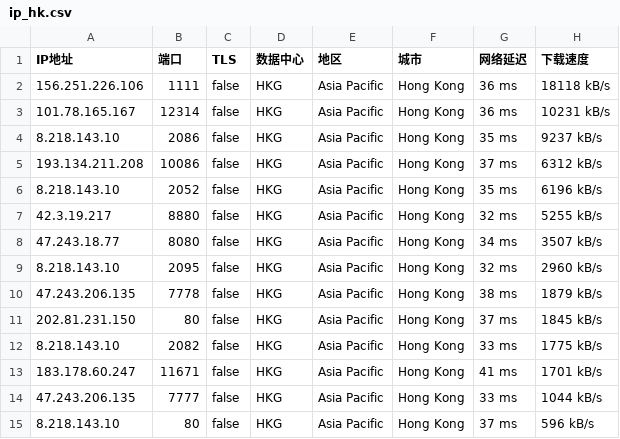
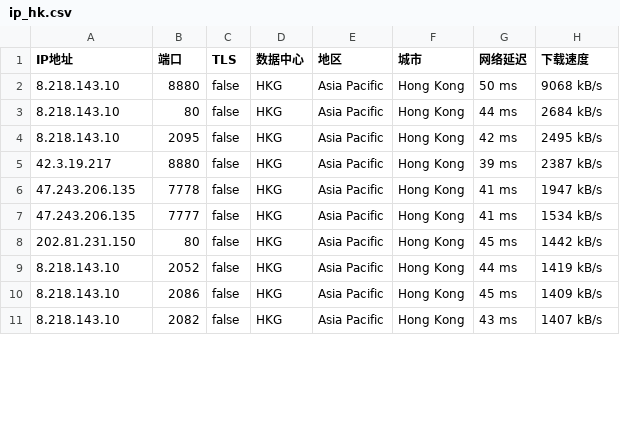
Before and after one commit to purepoorx/cfip-nsp, a CSV file: ip_hk.csv, drawn as a sheet; only a part is shown; the diff covers the shown part only.

```diff
--- a/ip_hk.csv
+++ b/ip_hk.csv
@@ -1,15 +1,11 @@
 IP地址,端口,TLS,数据中心,地区,城市,网络延迟,下载速度
-156.251.226.106,1111,false,HKG,Asia Pacific,Hong Kong,36 ms,18118 kB/s
-101.78.165.167,12314,false,HKG,Asia Pacific,Hong Kong,36 ms,10231 kB/s
-8.218.143.10,2086,false,HKG,Asia Pacific,Hong Kong,35 ms,9237 kB/s
-193.134.211.208,10086,false,HKG,Asia Pacific,Hong Kong,37 ms,6312 kB/s
-8.218.143.10,2052,false,HKG,Asia Pacific,Hong Kong,35 ms,6196 kB/s
-42.3.19.217,8880,false,HKG,Asia Pacific,Hong Kong,32 ms,5255 kB/s
-47.243.18.77,8080,false,HKG,Asia Pacific,Hong Kong,34 ms,3507 kB/s
-8.218.143.10,2095,false,HKG,Asia Pacific,Hong Kong,32 ms,2960 kB/s
-47.243.206.135,7778,false,HKG,Asia Pacific,Hong Kong,38 ms,1879 kB/s
-202.81.231.150,80,false,HKG,Asia Pacific,Hong Kong,37 ms,1845 kB/s
-8.218.143.10,2082,false,HKG,Asia Pacific,Hong Kong,33 ms,1775 kB/s
-183.178.60.247,11671,false,HKG,Asia Pacific,Hong Kong,41 ms,1701 kB/s
-47.243.206.135,7777,false,HKG,Asia Pacific,Hong Kong,33 ms,1044 kB/s
-8.218.143.10,80,false,HKG,Asia Pacific,Hong Kong,37 ms,596 kB/s
+8.218.143.10,8880,false,HKG,Asia Pacific,Hong Kong,50 ms,9068 kB/s
+8.218.143.10,80,false,HKG,Asia Pacific,Hong Kong,44 ms,2684 kB/s
+8.218.143.10,2095,false,HKG,Asia Pacific,Hong Kong,42 ms,2495 kB/s
+42.3.19.217,8880,false,HKG,Asia Pacific,Hong Kong,39 ms,2387 kB/s
+47.243.206.135,7778,false,HKG,Asia Pacific,Hong Kong,41 ms,1947 kB/s
+47.243.206.135,7777,false,HKG,Asia Pacific,Hong Kong,41 ms,1534 kB/s
+202.81.231.150,80,false,HKG,Asia Pacific,Hong Kong,45 ms,1442 kB/s
+8.218.143.10,2052,false,HKG,Asia Pacific,Hong Kong,44 ms,1419 kB/s
+8.218.143.10,2086,false,HKG,Asia Pacific,Hong Kong,45 ms,1409 kB/s
+8.218.143.10,2082,false,HKG,Asia Pacific,Hong Kong,43 ms,1407 kB/s
```
Also changed, not shown: 1 added row, 6 removed rows and 20 edited cells elsewhere in this file, 1 other file.
